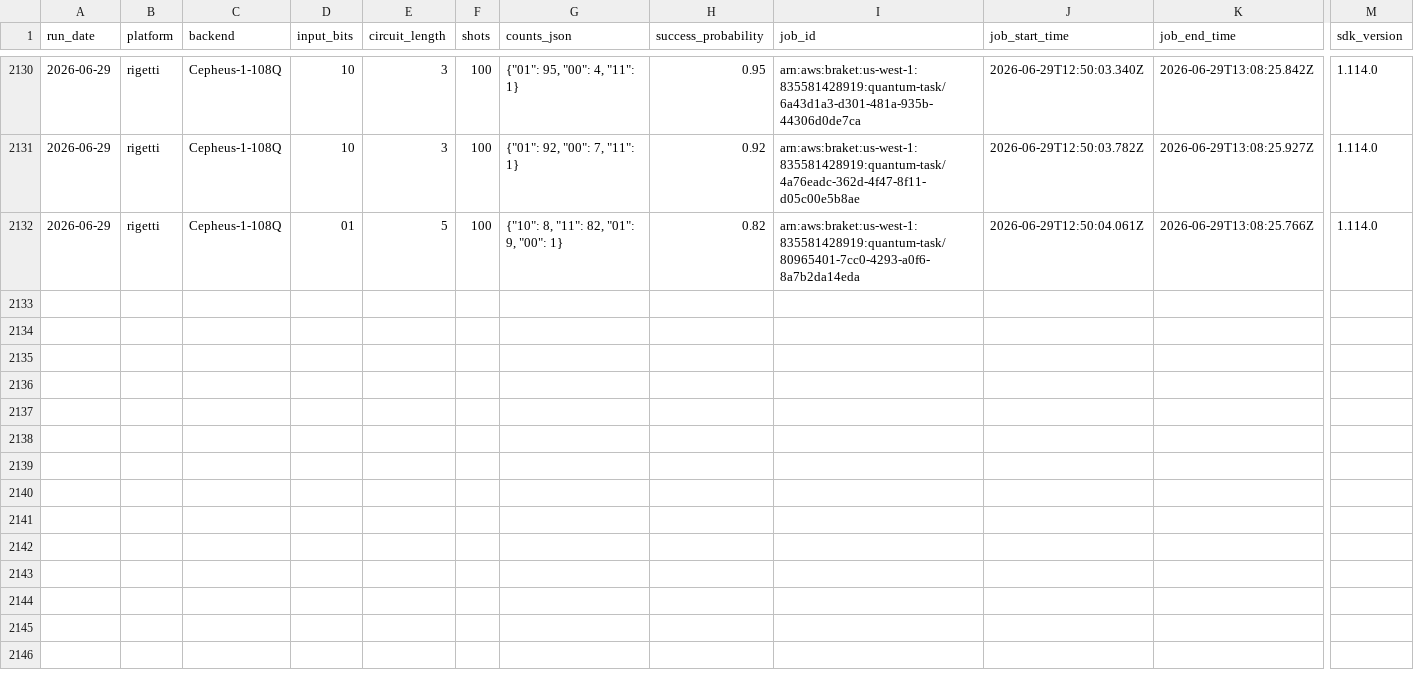
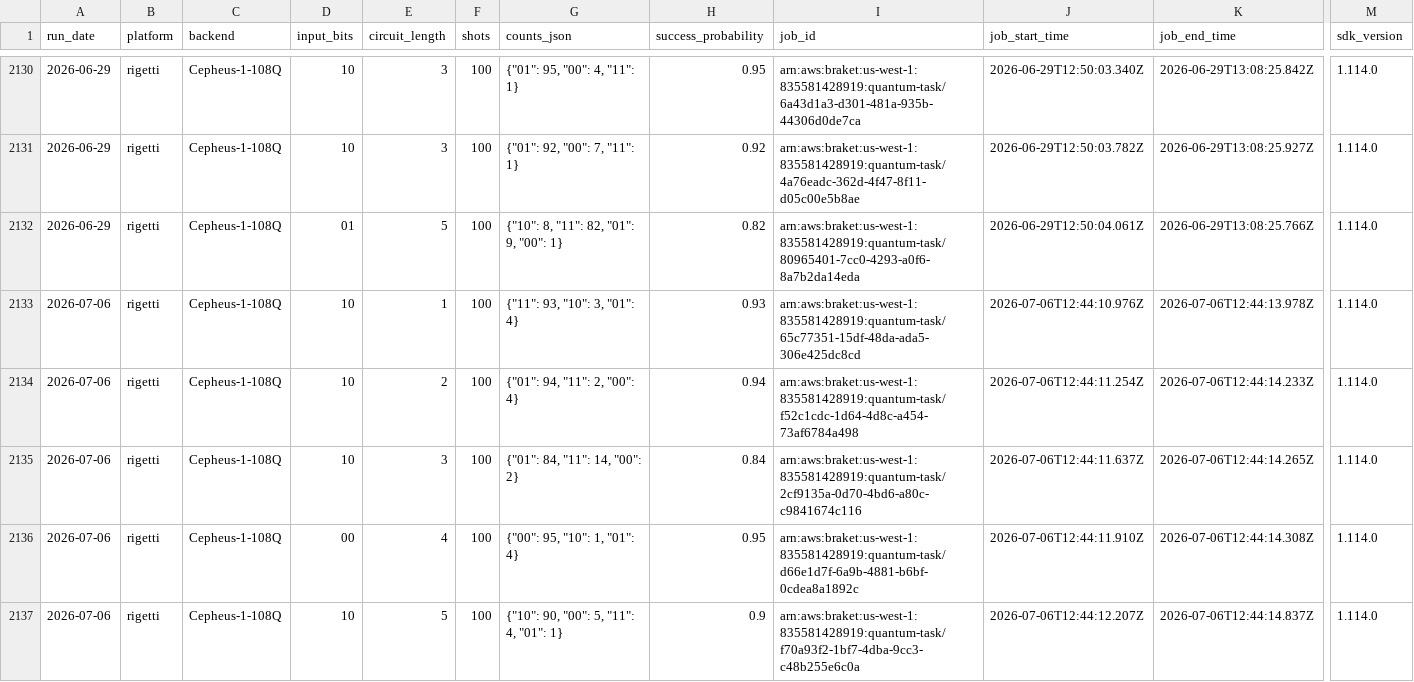
Before and after one commit to InsightSoftmax/quantum-stability, a CSV file: data/rigetti/results.csv, drawn as a sheet; only a part is shown, gaps mark what is left out; rows hold the shown columns only; the diff covers the shown part only; the diff names each change by its address in the sheet, - before the commit and + after, or states it on an @@ line.

```diff
--- a/data/rigetti/results.csv
+++ b/data/rigetti/results.csv
+row 2133: 2026-07-06 | rigetti | Cepheus-1-108Q | 10 | 1 | 100 | {"11": 93, "10": 3, "01": 4} | 0.93 | arn:aws:braket:us-west-1:835581428919:quantum-task/65c77351-15df-48da-ada5-306e425dc8cd | 2026-07-06T12:44:10.976Z | 2026-07-06T12:44:13.978Z | 1.114.0
+row 2134: 2026-07-06 | rigetti | Cepheus-1-108Q | 10 | 2 | 100 | {"01": 94, "11": 2, "00": 4} | 0.94 | arn:aws:braket:us-west-1:835581428919:quantum-task/f52c1cdc-1d64-4d8c-a454-73af6784a498 | 2026-07-06T12:44:11.254Z | 2026-07-06T12:44:14.233Z | 1.114.0
+row 2135: 2026-07-06 | rigetti | Cepheus-1-108Q | 10 | 3 | 100 | {"01": 84, "11": 14, "00": 2} | 0.84 | arn:aws:braket:us-west-1:835581428919:quantum-task/2cf9135a-0d70-4bd6-a80c-c9841674c116 | 2026-07-06T12:44:11.637Z | 2026-07-06T12:44:14.265Z | 1.114.0
+row 2136: 2026-07-06 | rigetti | Cepheus-1-108Q | 00 | 4 | 100 | {"00": 95, "10": 1, "01": 4} | 0.95 | arn:aws:braket:us-west-1:835581428919:quantum-task/d66e1d7f-6a9b-4881-b6bf-0cdea8a1892c | 2026-07-06T12:44:11.910Z | 2026-07-06T12:44:14.308Z | 1.114.0
+row 2137: 2026-07-06 | rigetti | Cepheus-1-108Q | 10 | 5 | 100 | {"10": 90, "00": 5, "11": 4, "01": 1} | 0.9 | arn:aws:braket:us-west-1:835581428919:quantum-task/f70a93f2-1bf7-4dba-9cc3-c48b255e6c0a | 2026-07-06T12:44:12.207Z | 2026-07-06T12:44:14.837Z | 1.114.0
```
Also changed, not shown: 5 added rows elsewhere in this file, 1 other file.
